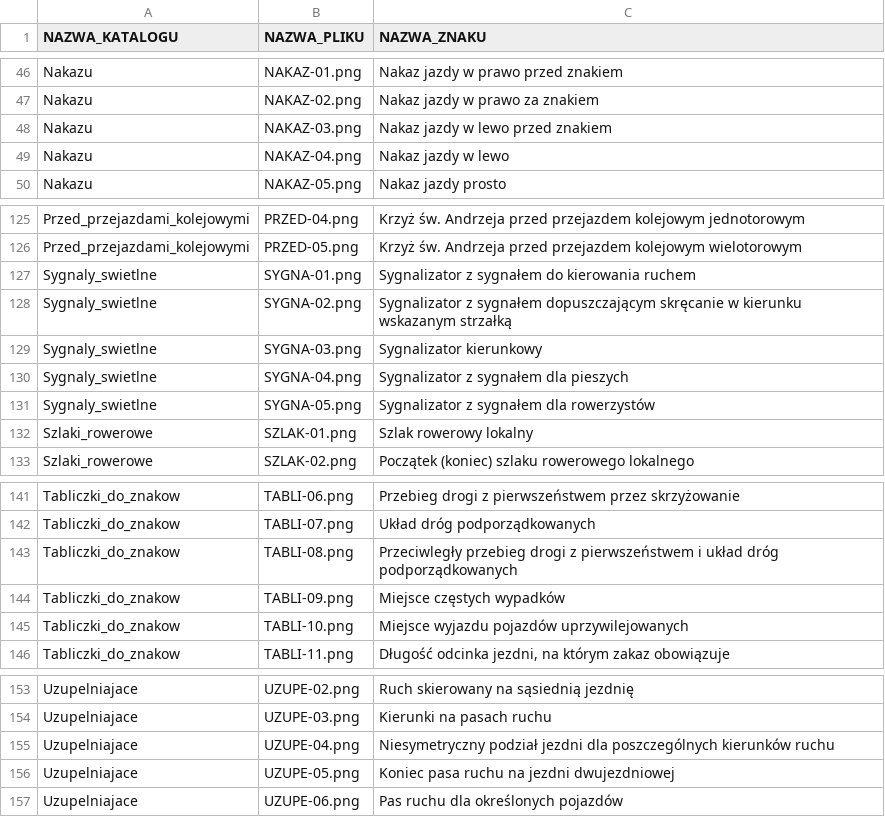
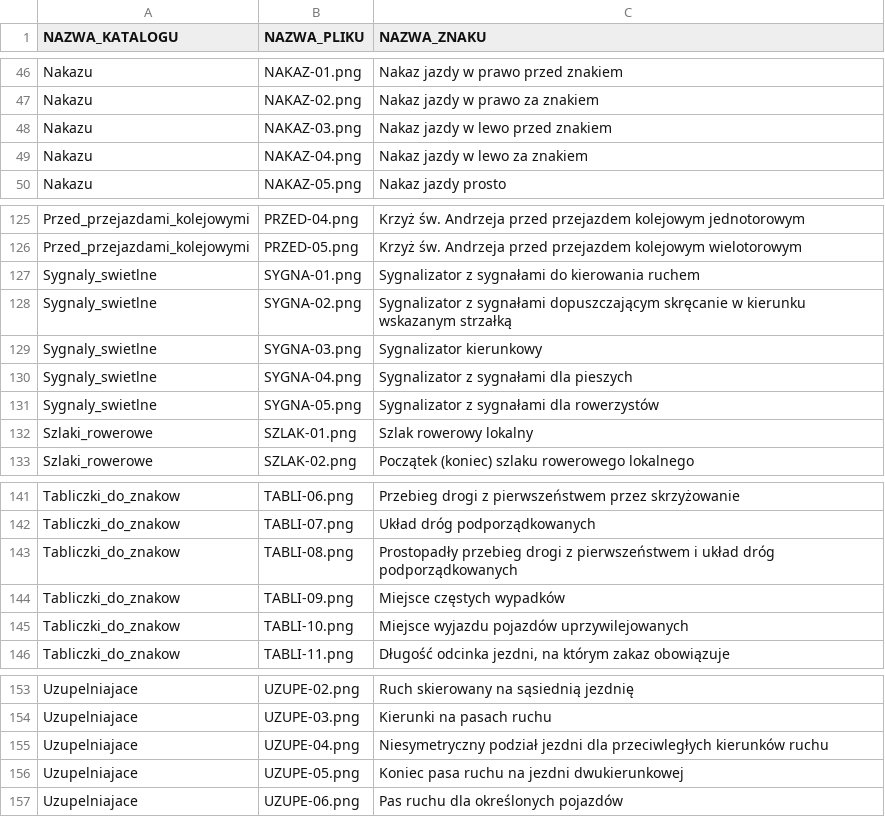
Before and after one commit to mzasepa/znaki-drogowe, a CSV file: znaki/nazwy_znakow.csv, drawn as a sheet; only a part is shown, gaps mark what is left out.

```diff
--- a/znaki/nazwy_znakow.csv
+++ b/znaki/nazwy_znakow.csv
@@ -48,3 +48,3 @@ Nakazu;NAKAZ-02.png;Nakaz jazdy w prawo za znakiem
 Nakazu;NAKAZ-03.png;Nakaz jazdy w lewo przed znakiem
-Nakazu;NAKAZ-04.png;Nakaz jazdy w lewo
+Nakazu;NAKAZ-04.png;Nakaz jazdy w lewo za znakiem
 Nakazu;NAKAZ-05.png;Nakaz jazdy prosto
@@ -126,7 +126,7 @@ Przed_przejazdami_kolejowymi;PRZED-04.png;Krzyż św. Andrzeja przed przejazdem
 Przed_przejazdami_kolejowymi;PRZED-05.png;Krzyż św. Andrzeja przed przejazdem kolejowym wielotorowym
-Sygnaly_swietlne;SYGNA-01.png;Sygnalizator z sygnałem do kierowania ruchem
-Sygnaly_swietlne;SYGNA-02.png;Sygnalizator z sygnałem dopuszczającym skręcanie w kierunku wskazanym strzałką
+Sygnaly_swietlne;SYGNA-01.png;Sygnalizator z sygnałami do kierowania ruchem
+Sygnaly_swietlne;SYGNA-02.png;Sygnalizator z sygnałami dopuszczającym skręcanie w kierunku wskazanym strzałką
 Sygnaly_swietlne;SYGNA-03.png;Sygnalizator kierunkowy
-Sygnaly_swietlne;SYGNA-04.png;Sygnalizator z sygnałem dla pieszych
-Sygnaly_swietlne;SYGNA-05.png;Sygnalizator z sygnałem dla rowerzystów
+Sygnaly_swietlne;SYGNA-04.png;Sygnalizator z sygnałami dla pieszych
+Sygnaly_swietlne;SYGNA-05.png;Sygnalizator z sygnałami dla rowerzystów
 Szlaki_rowerowe;SZLAK-01.png;Szlak rowerowy lokalny
@@ -142,3 +142,3 @@ Tabliczki_do_znakow;TABLI-06.png;Przebieg drogi z pierwszeństwem przez skrzyżo
 Tabliczki_do_znakow;TABLI-07.png;Układ dróg podporządkowanych
-Tabliczki_do_znakow;TABLI-08.png;Przeciwległy przebieg drogi z pierwszeństwem i układ dróg podporządkowanych
+Tabliczki_do_znakow;TABLI-08.png;Prostopadły przebieg drogi z pierwszeństwem i układ dróg podporządkowanych
 Tabliczki_do_znakow;TABLI-09.png;Miejsce częstych wypadków
@@ -154,4 +154,4 @@ Uzupelniajace;UZUPE-02.png;Ruch skierowany na sąsiednią jezdnię
 Uzupelniajace;UZUPE-03.png;Kierunki na pasach ruchu
-Uzupelniajace;UZUPE-04.png;Niesymetryczny podział jezdni dla poszczególnych kierunków ruchu
-Uzupelniajace;UZUPE-05.png;Koniec pasa ruchu na jezdni dwujezdniowej
+Uzupelniajace;UZUPE-04.png;Niesymetryczny podział jezdni dla przeciwległych kierunków ruchu
+Uzupelniajace;UZUPE-05.png;Koniec pasa ruchu na jezdni dwukierunkowej
 Uzupelniajace;UZUPE-06.png;Pas ruchu dla określonych pojazdów
```
Also changed, not shown: 2 other files.
